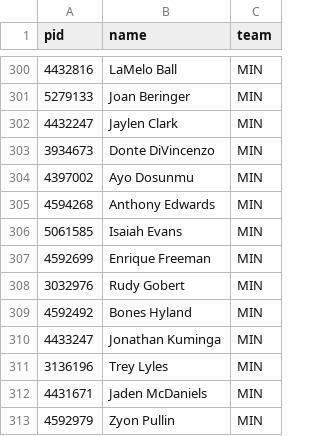
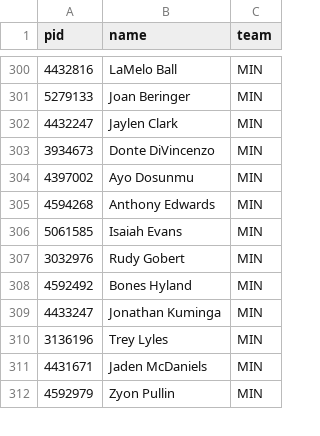
Before and after one commit to jlwin1995-alt/Bball, a CSV file: data/raw/rosters.csv, drawn as a sheet; only a part is shown, gaps mark what is left out.

```diff
--- a/data/raw/rosters.csv
+++ b/data/raw/rosters.csv
@@ -306,3 +306,2 @@ pid,name,team
 5061585,Isaiah Evans,MIN
-4592699,Enrique Freeman,MIN
 3032976,Rudy Gobert,MIN
```
Also changed, not shown: data/raw/injuries.csv, data/raw/schedule.csv, 9 other files.
